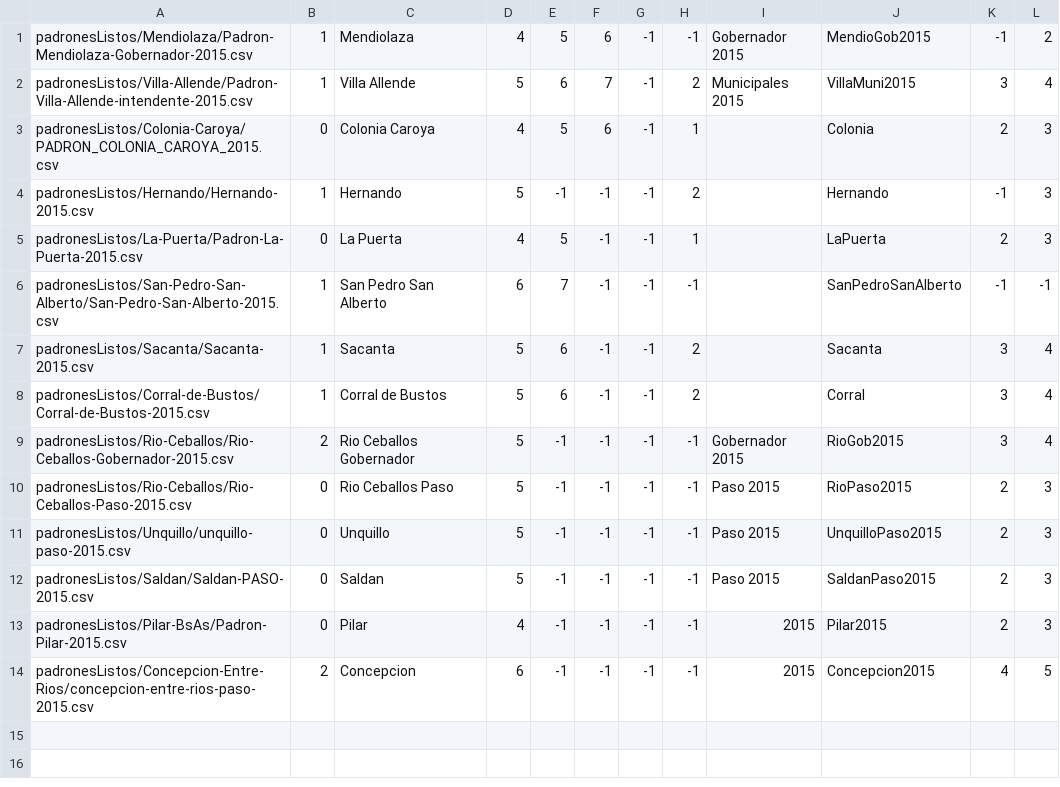
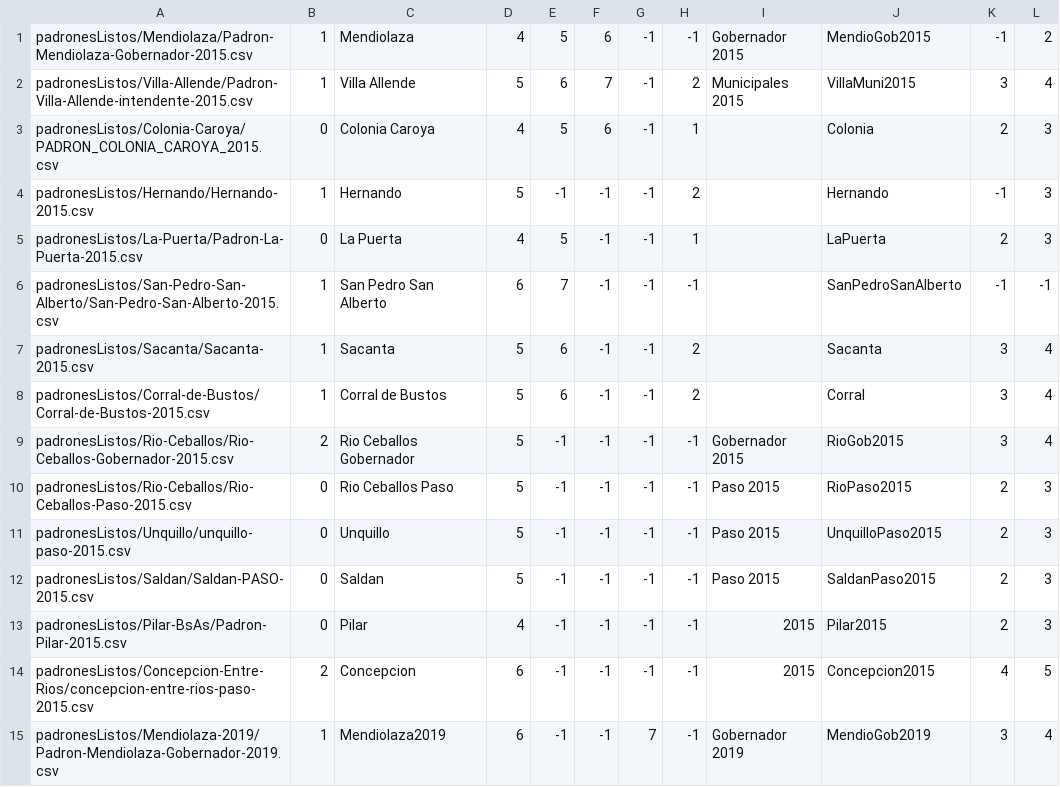
Before and after one commit to avdata99/padrones-electorales, a CSV file: padrones_index.csv, drawn as a sheet; the diff names each change by its address in the sheet, - before the commit and + after, or states it on an @@ line.

Commit message:
revisando padron 2019 mendiolaza

```diff
--- a/padrones_index.csv
+++ b/padrones_index.csv
+row 15: padronesListos/Mendiolaza-2019/Padron-Mendiolaza-Gobernador-2019.csv | 1 | Mendiolaza2019 | 6 | -1 | -1 | 7 | -1 | Gobernador 2019 | MendioGob2019 | 3 | 4
```
Also changed, not shown: 8 other files.
